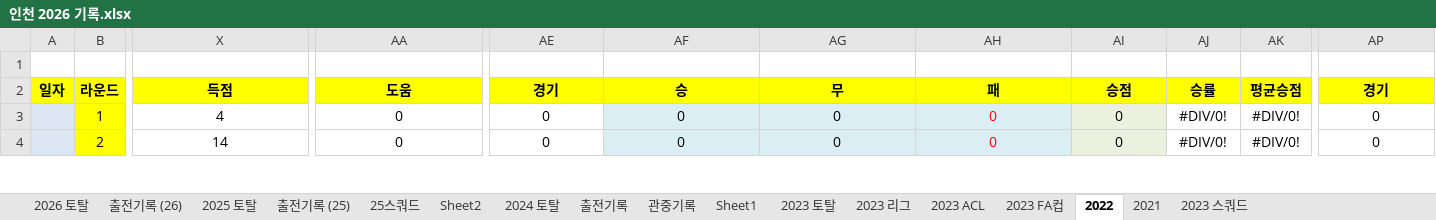
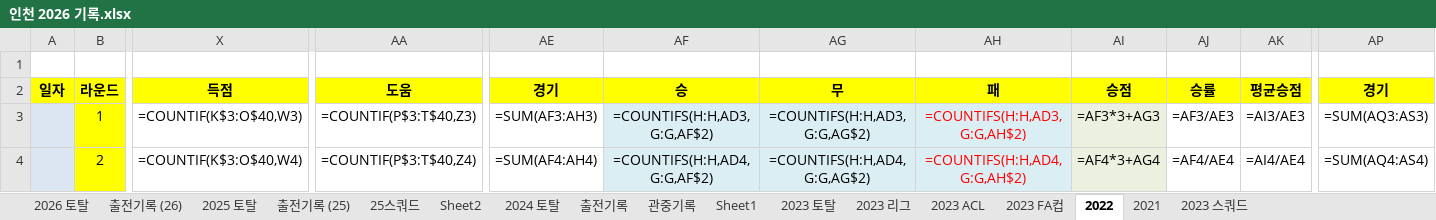
Before and after one commit to lhw1046-cell/incheon-2026, an Excel workbook: 인천 2026 기록.xlsx, sheet 2022, drawn as a sheet; only a part is shown, gaps mark what is left out; values as stored, in another font and other column widths than the file's, no borders; formulas without a stored value are shown as written; conditional formats not drawn; the diff covers the shown part only; the diff names each change by its address in the sheet, - before the commit and + after, or states it on an @@ line.

```diff
--- a/인천 2026 기록.xlsx (sheet 2022)
+++ b/인천 2026 기록.xlsx (sheet 2022)
-X3: 4
+X3: =COUNTIF(K$3:O$40,W3)
-AA3: 0
+AA3: =COUNTIF(P$3:T$40,Z3)
-AE3: 0
+AE3: =SUM(AF3:AH3)
-AF3: 0
+AF3: =COUNTIFS(H:H,AD3,G:G,AF$2)
-AG3: 0
+AG3: =COUNTIFS(H:H,AD3,G:G,AG$2)
-AH3: 0
+AH3: =COUNTIFS(H:H,AD3,G:G,AH$2)
-AI3: 0
+AI3: =AF3*3+AG3
-AJ3: #DIV/0!
+AJ3: =AF3/AE3
-AK3: #DIV/0!
+AK3: =AI3/AE3
-AP3: 0
+AP3: =SUM(AQ3:AS3)
-X4: 14
+X4: =COUNTIF(K$3:O$40,W4)
-AA4: 0
+AA4: =COUNTIF(P$3:T$40,Z4)
-AE4: 0
+AE4: =SUM(AF4:AH4)
-AF4: 0
+AF4: =COUNTIFS(H:H,AD4,G:G,AF$2)
-AG4: 0
+AG4: =COUNTIFS(H:H,AD4,G:G,AG$2)
-AH4: 0
+AH4: =COUNTIFS(H:H,AD4,G:G,AH$2)
-AI4: 0
+AI4: =AF4*3+AG4
-AJ4: #DIV/0!
+AJ4: =AF4/AE4
-AK4: #DIV/0!
+AK4: =AI4/AE4
-AP4: 0
+AP4: =SUM(AQ4:AS4)
```
Also changed, not shown: 402 edited cells elsewhere in this sheet, sheet 2025 토탈, sheet 2024 토탈, sheet 2023 토탈, sheet 2026 토탈, sheet 2023 ACL, sheet 2023 FA컵, 5 more sheets, hidden cells, 4 other files.
